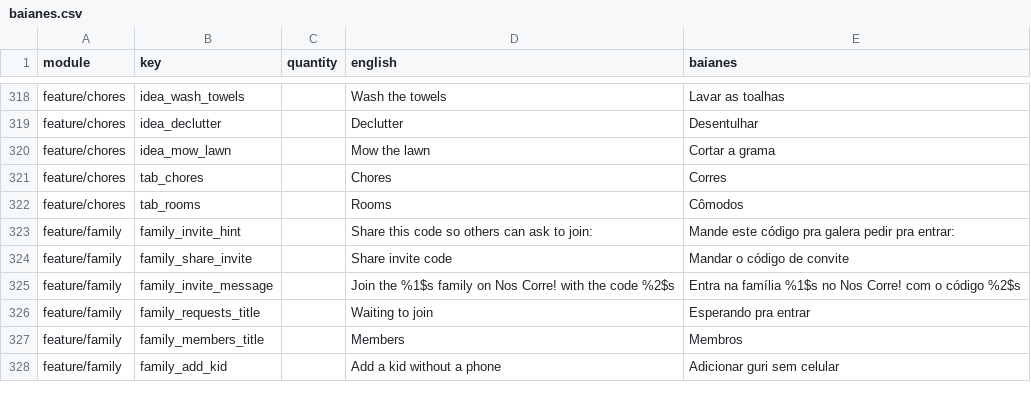
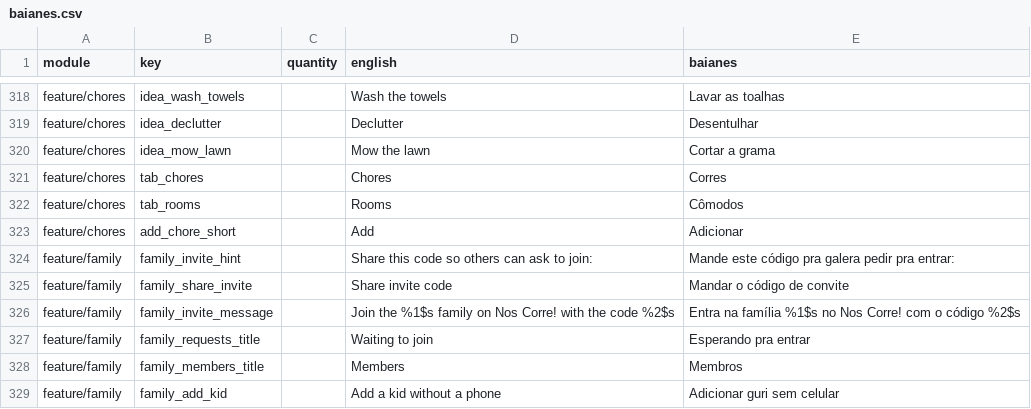
Before and after one commit to ramonvidal/ChoreMe, a CSV file: translations/baianes.csv, drawn as a sheet; only a part is shown, gaps mark what is left out.

```diff
--- a/translations/baianes.csv
+++ b/translations/baianes.csv
@@ -322,2 +322,3 @@ feature/chores,tab_chores,,Chores,Corres
 feature/chores,tab_rooms,,Rooms,Cômodos
+feature/chores,add_chore_short,,Add,Adicionar
 feature/family,family_invite_hint,,Share this code so others can ask to join:,Mande este código pra galera pedir pra entrar:
```
Also changed, not shown: 15 other files.
